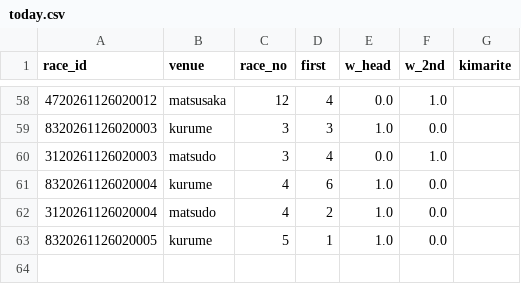
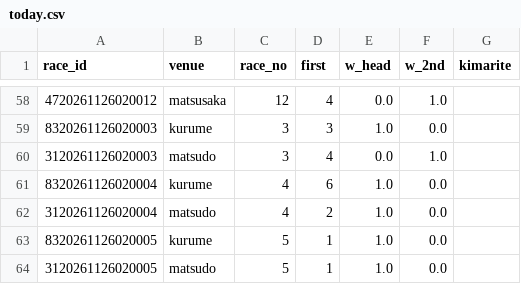
Before and after one commit to basebull120809-boop/keirin-ev, a CSV file: data/live/2026-11-27/today.csv, drawn as a sheet; only a part is shown, gaps mark what is left out; the diff names each change by its address in the sheet, - before the commit and + after, or states it on an @@ line.

```diff
--- a/data/live/2026-11-27/today.csv
+++ b/data/live/2026-11-27/today.csv
+row 64: 3120261126020005 | matsudo | 5 | 1 | 1.0 | 0.0
```
Also changed, not shown: data/live/2026-11-27/results.csv, 6 other files.
